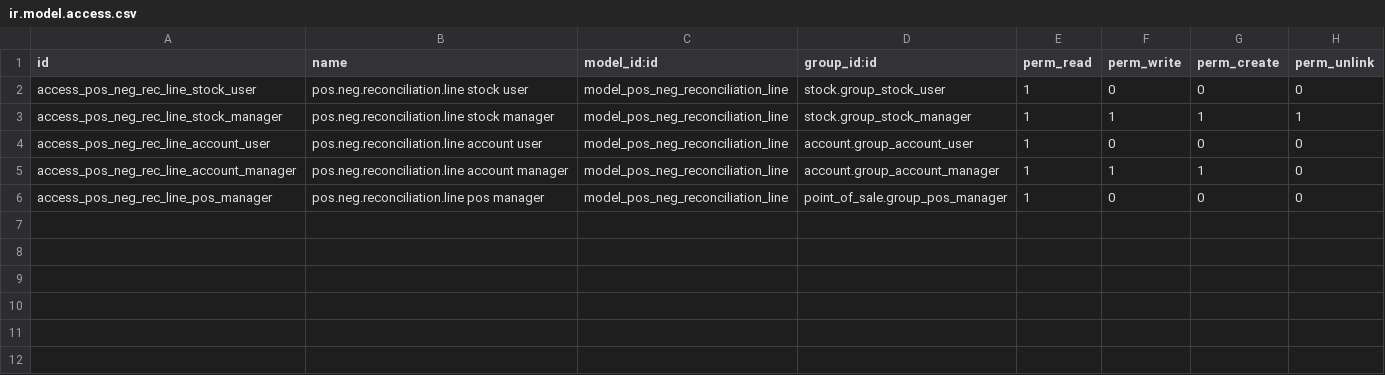
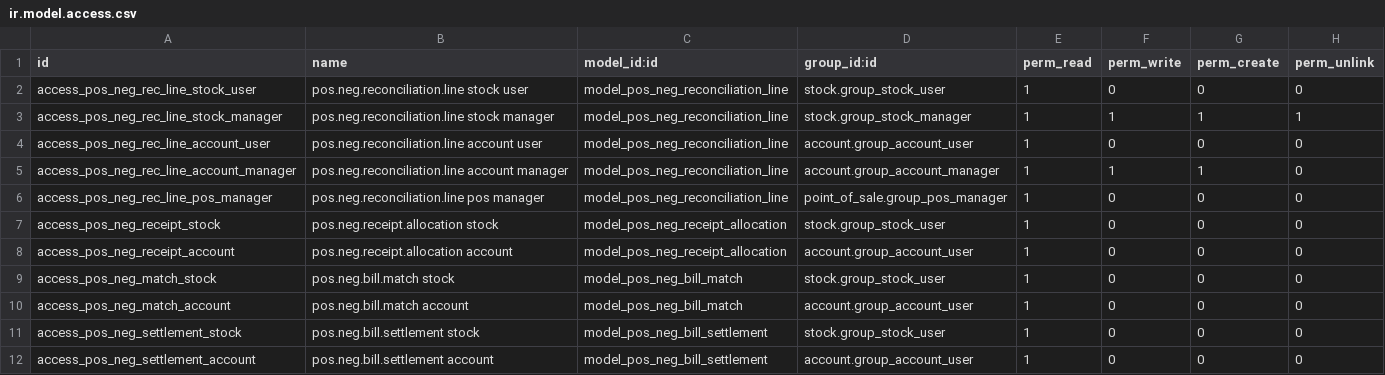
Before and after one commit to atiqodoo/odoo-custom-addons, a CSV file: pos_neg_stock_anglosaxon/security/ir.model.access.csv, drawn as a sheet.

Commit message:
Add posted vendor bill costing and settlement workflows

```diff
--- a/pos_neg_stock_anglosaxon/security/ir.model.access.csv
+++ b/pos_neg_stock_anglosaxon/security/ir.model.access.csv
@@ -6 +6,7 @@ access_pos_neg_rec_line_account_manager,pos.neg.reconciliation.line account mana
 access_pos_neg_rec_line_pos_manager,pos.neg.reconciliation.line pos manager,model_pos_neg_reconciliation_line,point_of_sale.group_pos_manager,1,0,0,0
+access_pos_neg_receipt_stock,pos.neg.receipt.allocation stock,model_pos_neg_receipt_allocation,stock.group_stock_user,1,0,0,0
+access_pos_neg_receipt_account,pos.neg.receipt.allocation account,model_pos_neg_receipt_allocation,account.group_account_user,1,0,0,0
+access_pos_neg_match_stock,pos.neg.bill.match stock,model_pos_neg_bill_match,stock.group_stock_user,1,0,0,0
+access_pos_neg_match_account,pos.neg.bill.match account,model_pos_neg_bill_match,account.group_account_user,1,0,0,0
+access_pos_neg_settlement_stock,pos.neg.bill.settlement stock,model_pos_neg_bill_settlement,stock.group_stock_user,1,0,0,0
+access_pos_neg_settlement_account,pos.neg.bill.settlement account,model_pos_neg_bill_settlement,account.group_account_user,1,0,0,0
```
Also changed, not shown: 13 other files.
